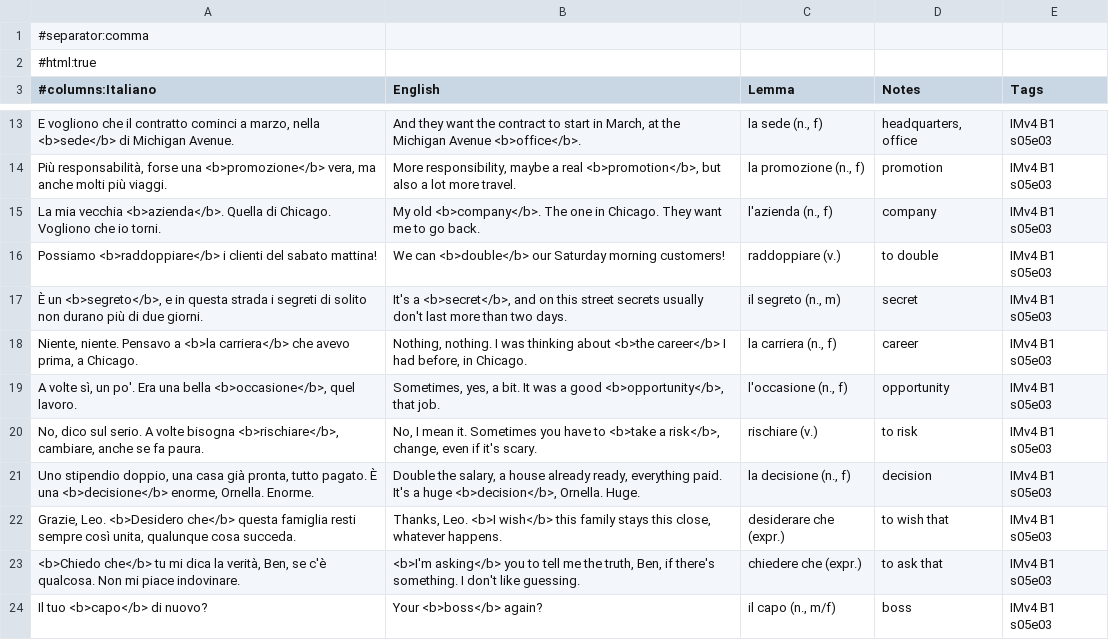
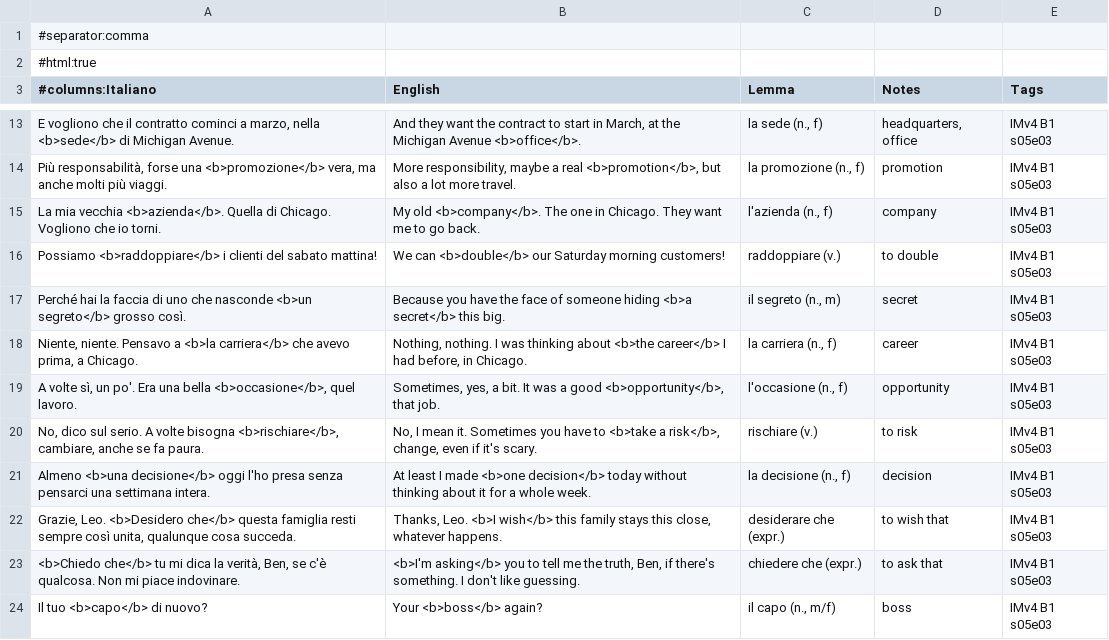
Before and after one commit to Scottiej2k/IMv4, a CSV file: chapters/s05e03/anki.csv, drawn as a sheet; only a part is shown, gaps mark what is left out.

```diff
--- a/chapters/s05e03/anki.csv
+++ b/chapters/s05e03/anki.csv
@@ -16,3 +16,3 @@
 "Possiamo <b>raddoppiare</b> i clienti del sabato mattina!","We can <b>double</b> our Saturday morning customers!","raddoppiare (v.)","to double","IMv4 B1 s05e03"
-"È un <b>segreto</b>, e in questa strada i segreti di solito non durano più di due giorni.","It's a <b>secret</b>, and on this street secrets usually don't last more than two days.","il segreto (n., m)","secret","IMv4 B1 s05e03"
+"Perché hai la faccia di uno che nasconde <b>un segreto</b> grosso così.","Because you have the face of someone hiding <b>a secret</b> this big.","il segreto (n., m)","secret","IMv4 B1 s05e03"
 "Niente, niente. Pensavo a <b>la carriera</b> che avevo prima, a Chicago.","Nothing, nothing. I was thinking about <b>the career</b> I had before, in Chicago.","la carriera (n., f)","career","IMv4 B1 s05e03"
@@ -20,3 +20,3 @@
 "No, dico sul serio. A volte bisogna <b>rischiare</b>, cambiare, anche se fa paura.","No, I mean it. Sometimes you have to <b>take a risk</b>, change, even if it's scary.","rischiare (v.)","to risk","IMv4 B1 s05e03"
-"Uno stipendio doppio, una casa già pronta, tutto pagato. È una <b>decisione</b> enorme, Ornella. Enorme.","Double the salary, a house already ready, everything paid. It's a huge <b>decision</b>, Ornella. Huge.","la decisione (n., f)","decision","IMv4 B1 s05e03"
+"Almeno <b>una decisione</b> oggi l'ho presa senza pensarci una settimana intera.","At least I made <b>one decision</b> today without thinking about it for a whole week.","la decisione (n., f)","decision","IMv4 B1 s05e03"
 "Grazie, Leo. <b>Desidero che</b> questa famiglia resti sempre così unita, qualunque cosa succeda.","Thanks, Leo. <b>I wish</b> this family stays this close, whatever happens.","desiderare che (expr.)","to wish that","IMv4 B1 s05e03"
```
Also changed, not shown: 7 other files.
